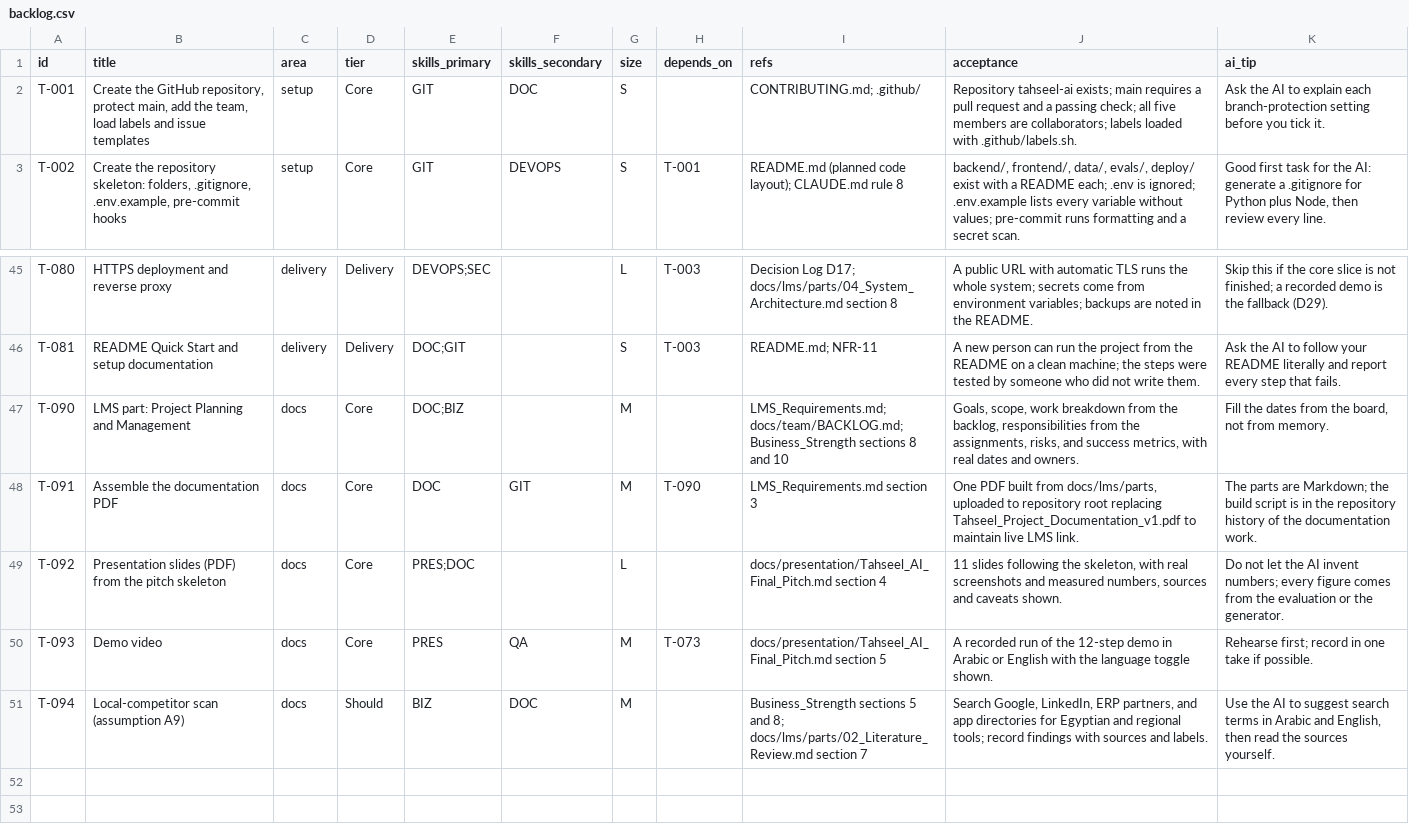
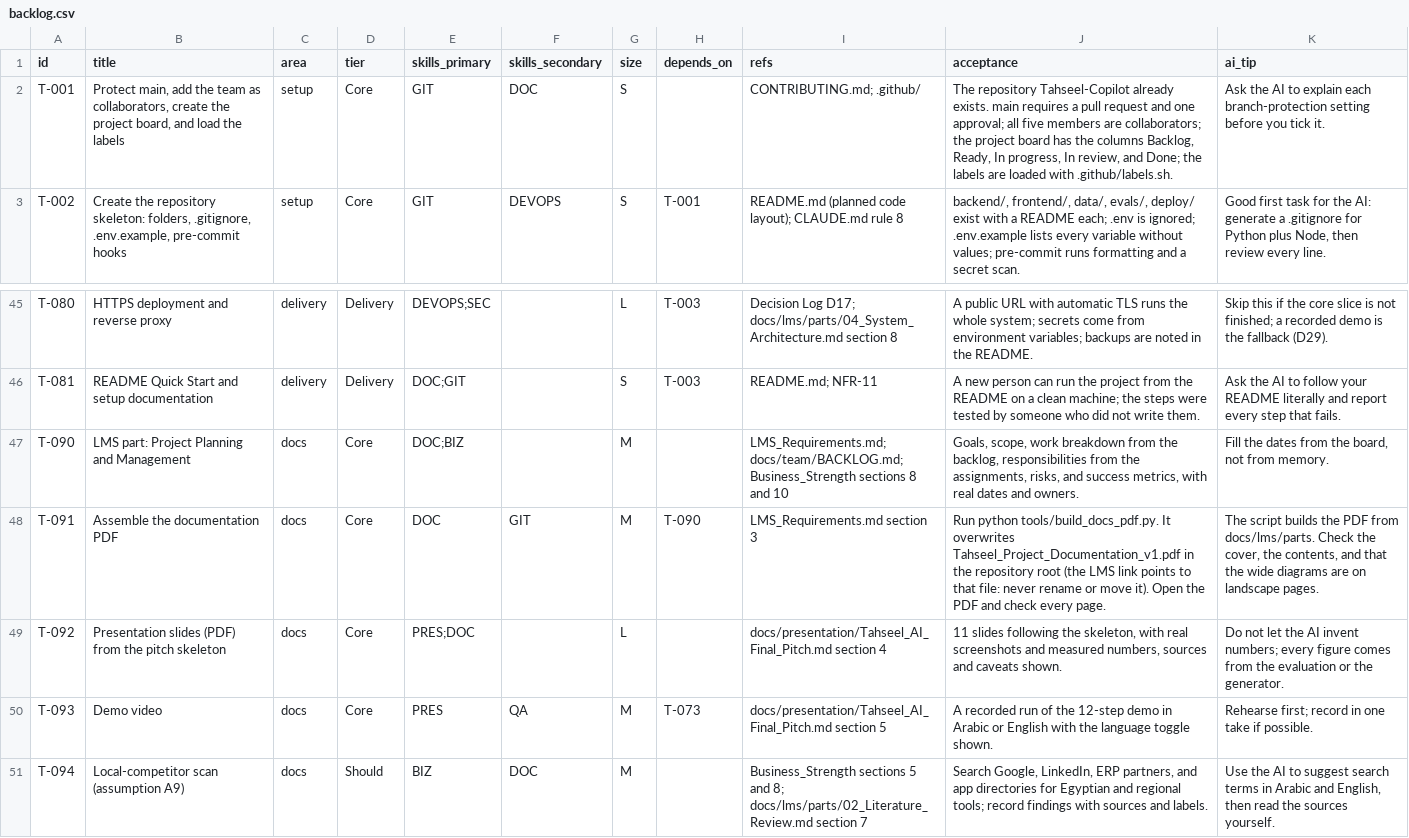
Before and after one commit to alialsharqawi/Tahseel-Copilot, a CSV file: docs/team/backlog.csv, drawn as a sheet; only a part is shown, gaps mark what is left out.

Commit message:
tools(docs): adopt build_docs_pdf.py; rewrite T-001/T-091 to match reality; clone URL without the placeholder
- tools/build_docs_pdf.py: builds the LMS PDF from docs/lms/parts into the root file
  the submission links point to (never renamed or moved); trial mode, image checks,
  landscape pages for wide diagrams; verified with a trial build
- T-001: the repository already exists, so the task is now protection, collaborators,
  board, and labels
- T-091: acceptance refers to the build tool instead of the repository history
- HOW_TO_WORK_ON_A_TASK: clone URL uses alialsharqawi, not a placeholder

```diff
--- a/docs/team/backlog.csv
+++ b/docs/team/backlog.csv
@@ -1,3 +1,3 @@
 id,title,area,tier,skills_primary,skills_secondary,size,depends_on,refs,acceptance,ai_tip
-T-001,"Create the GitHub repository, protect main, add the team, load labels and issue templates",setup,Core,GIT,DOC,S,,CONTRIBUTING.md; .github/,Repository tahseel-ai exists; main requires a pull request and a passing check; all five members are collaborators; labels loaded with .github/labels.sh.,Ask the AI to explain each branch-protection setting before you tick it.
+T-001,"Protect main, add the team as collaborators, create the project board, and load the labels",setup,Core,GIT,DOC,S,,CONTRIBUTING.md; .github/,"The repository Tahseel-Copilot already exists. main requires a pull request and one approval; all five members are collaborators; the project board has the columns Backlog, Ready, In progress, In review, and Done; the labels are loaded with .github/labels.sh.",Ask the AI to explain each branch-protection setting before you tick it.
 T-002,"Create the repository skeleton: folders, .gitignore, .env.example, pre-commit hooks",setup,Core,GIT,DEVOPS,S,T-001,README.md (planned code layout); CLAUDE.md rule 8,"backend/, frontend/, data/, evals/, deploy/ exist with a README each; .env is ignored; .env.example lists every variable without values; pre-commit runs formatting and a secret scan.","Good first task for the AI: generate a .gitignore for Python plus Node, then review every line."
@@ -47,3 +47,3 @@ T-081,README Quick Start and setup documentation,delivery,Delivery,DOC;GIT,,S,T-
 T-090,LMS part: Project Planning and Management,docs,Core,DOC;BIZ,,M,,LMS_Requirements.md; docs/team/BACKLOG.md; Business_Strength sections 8 and 10,"Goals, scope, work breakdown from the backlog, responsibilities from the assignments, risks, and success metrics, with real dates and owners.","Fill the dates from the board, not from memory."
-T-091,Assemble the documentation PDF,docs,Core,DOC,GIT,M,T-090,LMS_Requirements.md section 3,"One PDF built from docs/lms/parts, uploaded to repository root replacing Tahseel_Project_Documentation_v1.pdf to maintain live LMS link.",The parts are Markdown; the build script is in the repository history of the documentation work.
+T-091,Assemble the documentation PDF,docs,Core,DOC,GIT,M,T-090,LMS_Requirements.md section 3,"Run python tools/build_docs_pdf.py. It overwrites Tahseel_Project_Documentation_v1.pdf in the repository root (the LMS link points to that file: never rename or move it). Open the PDF and check every page.","The script builds the PDF from docs/lms/parts. Check the cover, the contents, and that the wide diagrams are on landscape pages."
 T-092,Presentation slides (PDF) from the pitch skeleton,docs,Core,PRES;DOC,,L,,docs/presentation/Tahseel_AI_Final_Pitch.md section 4,"11 slides following the skeleton, with real screenshots and measured numbers, sources and caveats shown.",Do not let the AI invent numbers; every figure comes from the evaluation or the generator.
```
Also changed, not shown: 4 other files.
